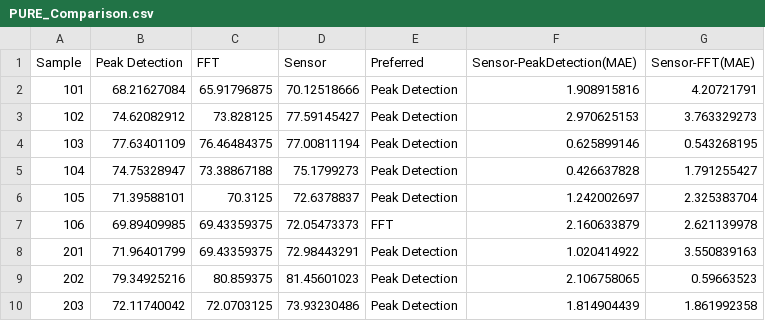
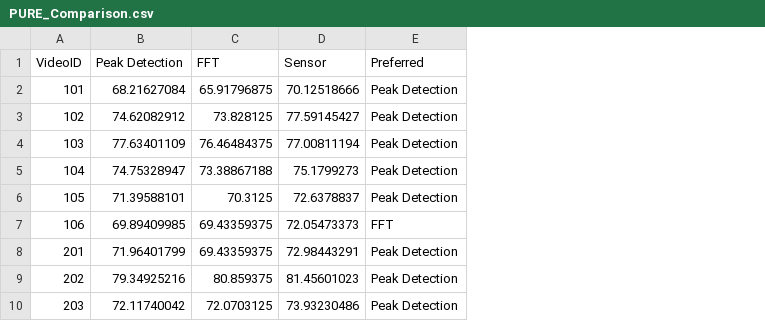
Before and after one commit to ubicomplab/rPPG-Toolbox, a CSV file: label/PURE_Comparison.csv, drawn as a sheet; only a part is shown; the diff names each change by its address in the sheet, - before the commit and + after, or states it on an @@ line.

```diff
--- a/label/PURE_Comparison.csv
+++ b/label/PURE_Comparison.csv
-column F (Sensor-PeakDetection(MAE)), rows 2-10: 1.908915816 | 2.970625153 | 0.625899146 | 0.426637828 | 1.242002697 | 2.160633879 | 1.020414922 | 2.106758065 | 1.814904439
-column G (Sensor-FFT(MAE)), rows 2-10: 4.20721791 | 3.763329273 | 0.543268195 | 1.791255427 | 2.325383704 | 2.621139978 | 3.550839163 | 0.59663523 | 1.861992358
-A1: Sample
+A1: VideoID
```
Also changed, not shown: label/COHFACE_Comparison.csv, label/UBFC_Comparison.csv, 14 other files.
